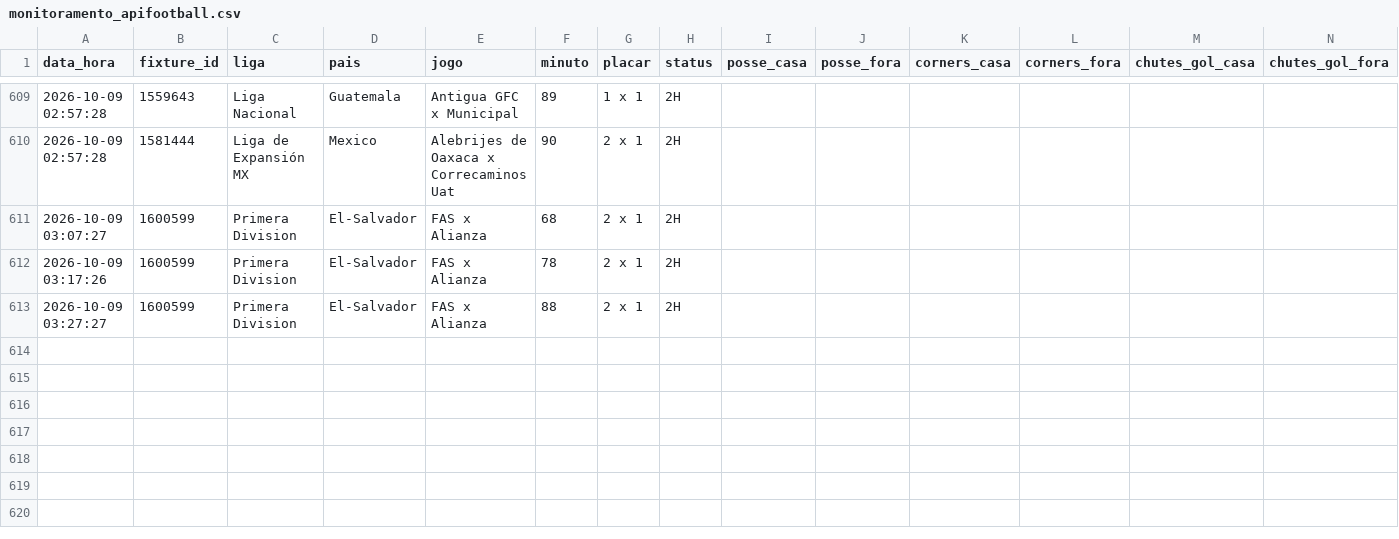
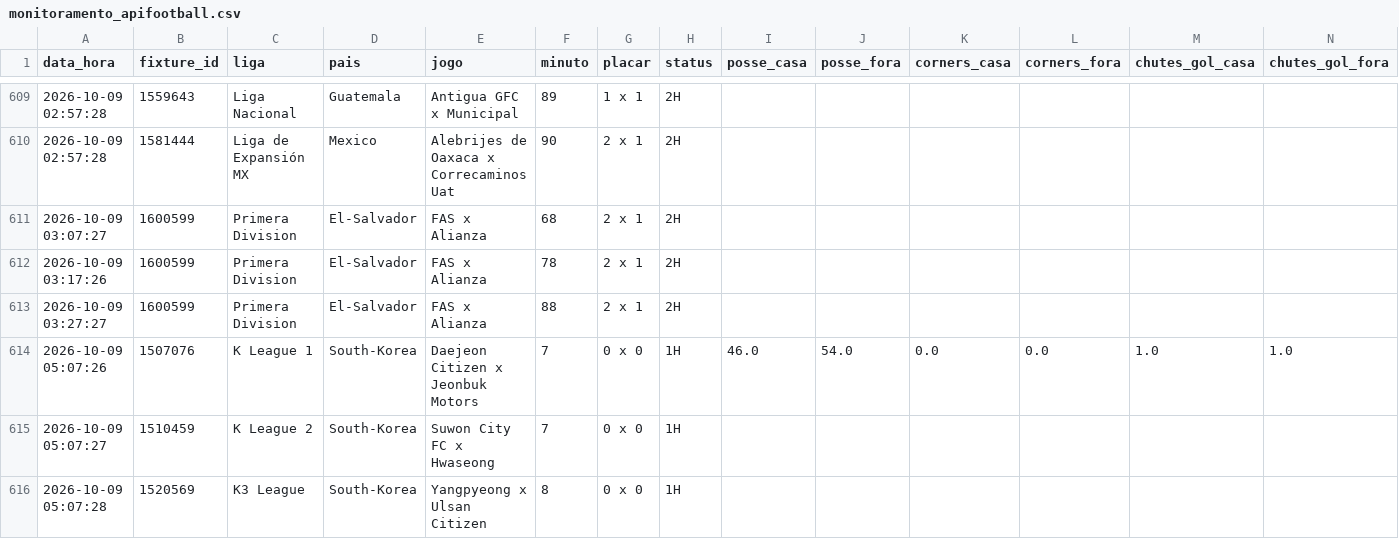
Before and after one commit to ehvvlc-stack/smart-sport-analyzer, a CSV file: data/monitoramento_apifootball.csv, drawn as a sheet; only a part is shown, gaps mark what is left out; rows hold the shown columns only; the diff names each change by its address in the sheet, - before the commit and + after, or states it on an @@ line.

```diff
--- a/data/monitoramento_apifootball.csv
+++ b/data/monitoramento_apifootball.csv
+row 614: 2026-10-09 05:07:26 | 1507076 | K League 1 | South-Korea | Daejeon Citizen x Jeonbuk Motors | 7 | 0 x 0 | 1H | 46.0 | 54.0 | 0.0 | 0.0 | 1.0 | 1.0
+row 615: 2026-10-09 05:07:27 | 1510459 | K League 2 | South-Korea | Suwon City FC x Hwaseong | 7 | 0 x 0 | 1H
+row 616: 2026-10-09 05:07:28 | 1520569 | K3 League | South-Korea | Yangpyeong x Ulsan Citizen | 8 | 0 x 0 | 1H
```
